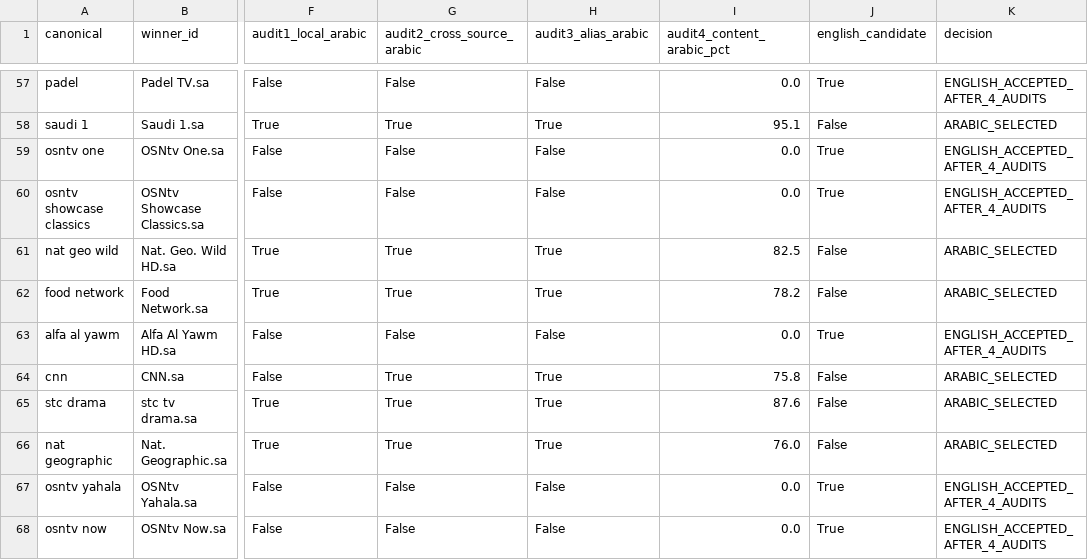
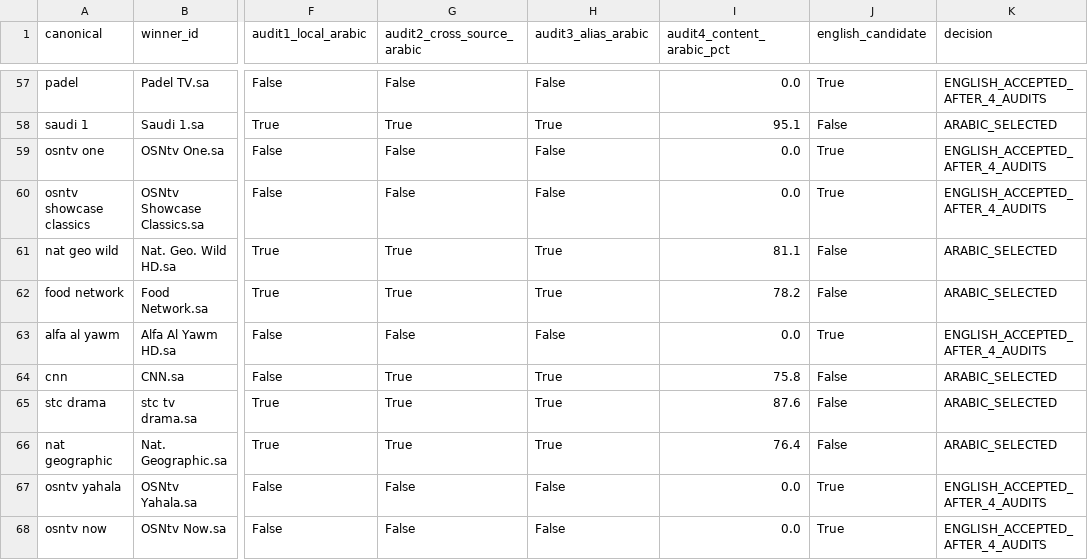
Before and after one commit to wacayoub/EPG-Scrapers, a CSV file: reports/arab-fallback-language-audit.csv, drawn as a sheet; only a part is shown, gaps mark what is left out; the diff covers the shown part only; the diff names each change by its address in the sheet, - before the commit and + after, or states it on an @@ line.

```diff
--- a/reports/arab-fallback-language-audit.csv
+++ b/reports/arab-fallback-language-audit.csv
-I61 (audit4_content_arabic_pct): 82.5
+I61 (audit4_content_arabic_pct): 81.1
-I66 (audit4_content_arabic_pct): 76.0
+I66 (audit4_content_arabic_pct): 76.4
```
Also changed, not shown: 18 edited cells elsewhere in this file, reports/arab-fallback-duplicate-decisions.csv, 6 other files.
